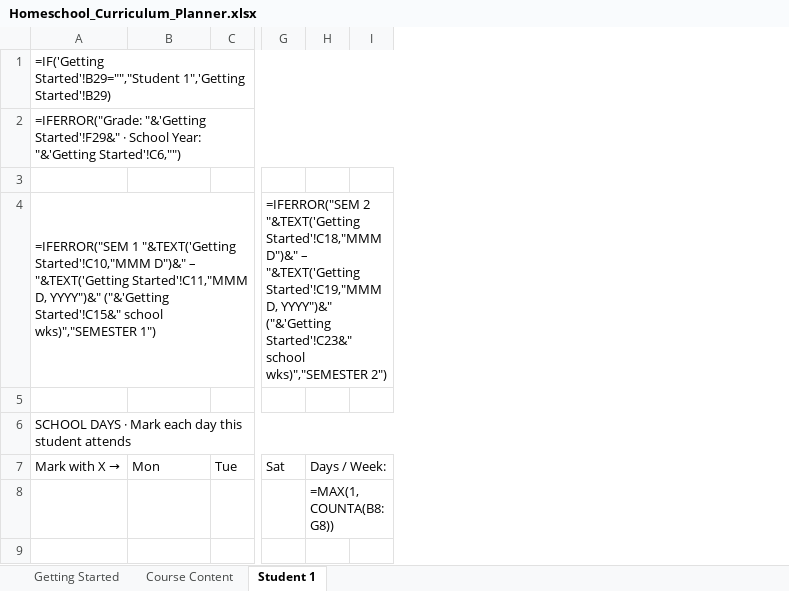
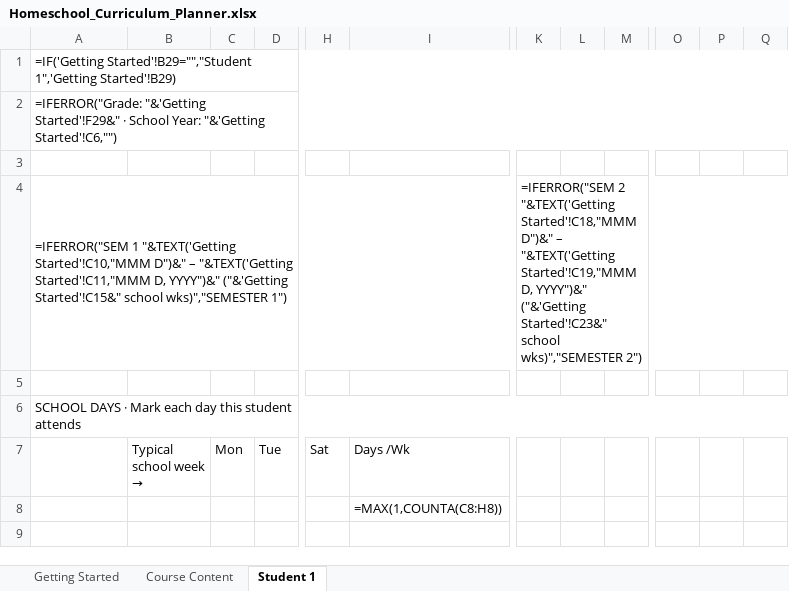
Before and after one commit to theziegels/curriculum-planning, an Excel workbook: Homeschool_Curriculum_Planner.xlsx, sheet Student 1, drawn as a sheet; only a part is shown, gaps mark what is left out; values as stored, in another font and other column widths than the file's, no cell formats; formulas without a stored value are shown as written; removed rows and columns are numbered as before the commit, all else as after; the diff covers the shown part only; the diff names each change by its address in the sheet, - before the commit and + after, or states it on an @@ line.

```diff
--- a/Homeschool_Curriculum_Planner.xlsx (sheet Student 1)
+++ b/Homeschool_Curriculum_Planner.xlsx (sheet Student 1)
+column C (Mon), empty
+column H (Sat), empty
+column I (Days /Wk), row 8: =MAX(1,COUNTA(C8:H8))
+column K, row 4: =IFERROR("SEM 2 "&TEXT('Getting Started'!C18,"MMM D")&" – "&TEXT('Getting Started'!C19,"MMM D, YYYY")&" ("&'Getting Started'!C23&" school wks)","SEMESTER 2")
+column L, empty
+column M, empty
-column H (Days / Week:), row 8: =MAX(1,COUNTA(B8:G8))
-column I, empty
+column P, empty
+column Q, empty
-A4:E4 merged
+A4:I4 merged
-O4: =IFERROR("SEM 2 "&TEXT('Getting Started'!C18,"MMM D")&" – "&TEXT('Getting Started'!C19,"MMM D, YYYY")&" ("&'Getting Started'!C23&" school wks)","SEMESTER 2")
+O4: (empty)
-G4:J4 merged
-A7: Mark with X
+A7: → (empty)
-B7: Mon
+B7: Typical school week →
-O7: Sat
+O7: (empty)
```
Also changed, not shown: 2 added columns and 47 edited cells elsewhere in this sheet, cell formats.
